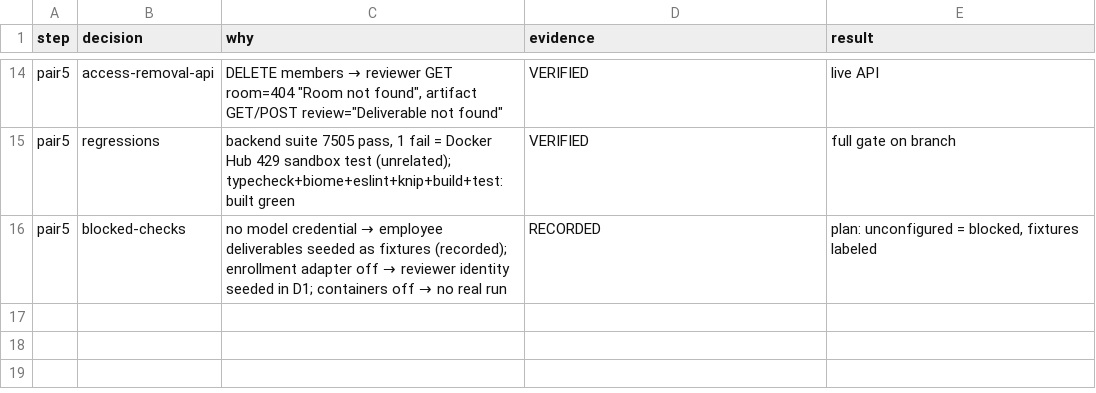
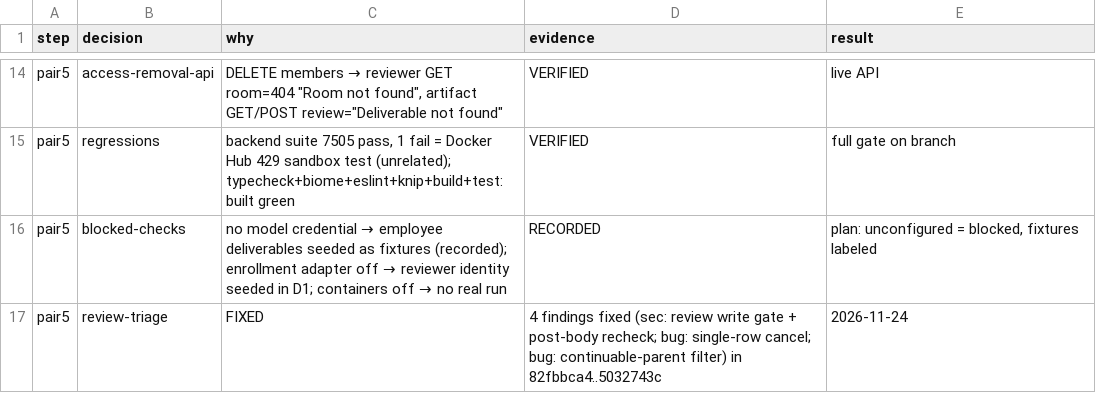
Before and after one commit to opentoolsorg/shiba, a TSV file: .audit/research-employee.tsv, drawn as a sheet; only a part is shown, gaps mark what is left out.

Commit message:
docs(loop): record devin-review triage fixes
Co-authored-by: princepal9120 <princepal9120@gmail.com>

```diff
--- a/.audit/research-employee.tsv
+++ b/.audit/research-employee.tsv
@@ -16 +16,2 @@ pair5	regressions	backend suite 7505 pass, 1 fail = Docker Hub 429 sandbox test
 pair5	blocked-checks	no model credential → employee deliverables seeded as fixtures (recorded); enrollment adapter off → reviewer identity seeded in D1; containers off → no real run	RECORDED	plan: unconfigured = blocked, fixtures labeled
+pair5	review-triage	FIXED	4 findings fixed (sec: review write gate + post-body recheck; bug: single-row cancel; bug: continuable-parent filter) in 82fbbca4..5032743c	2026-11-24
```
